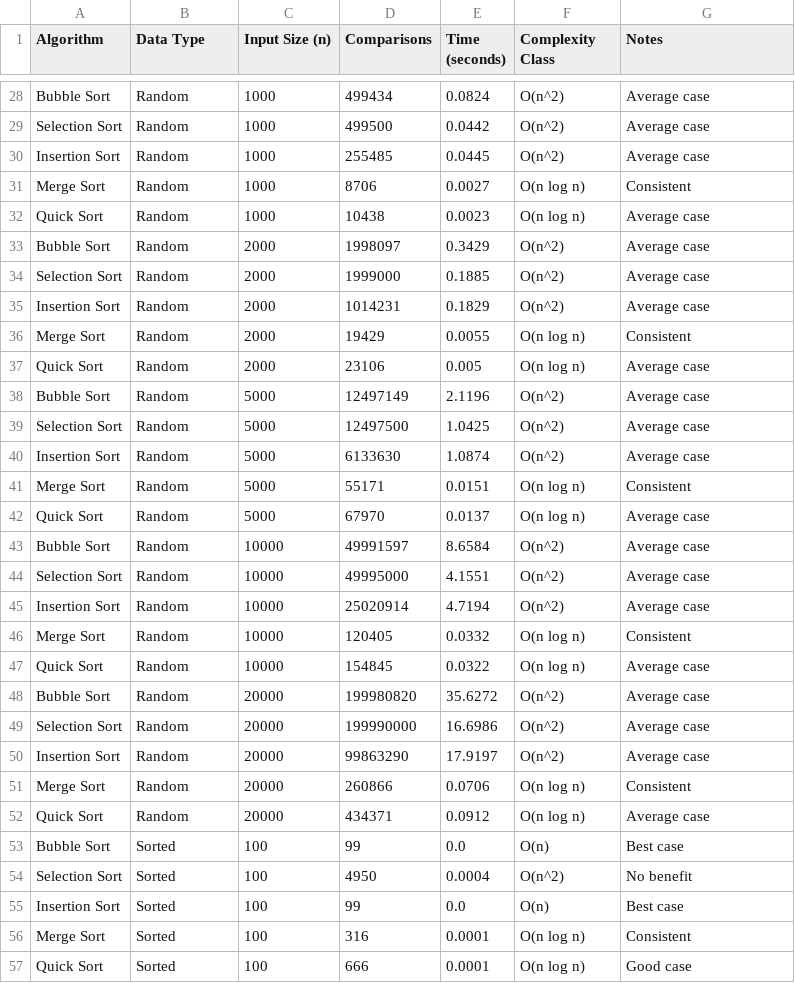
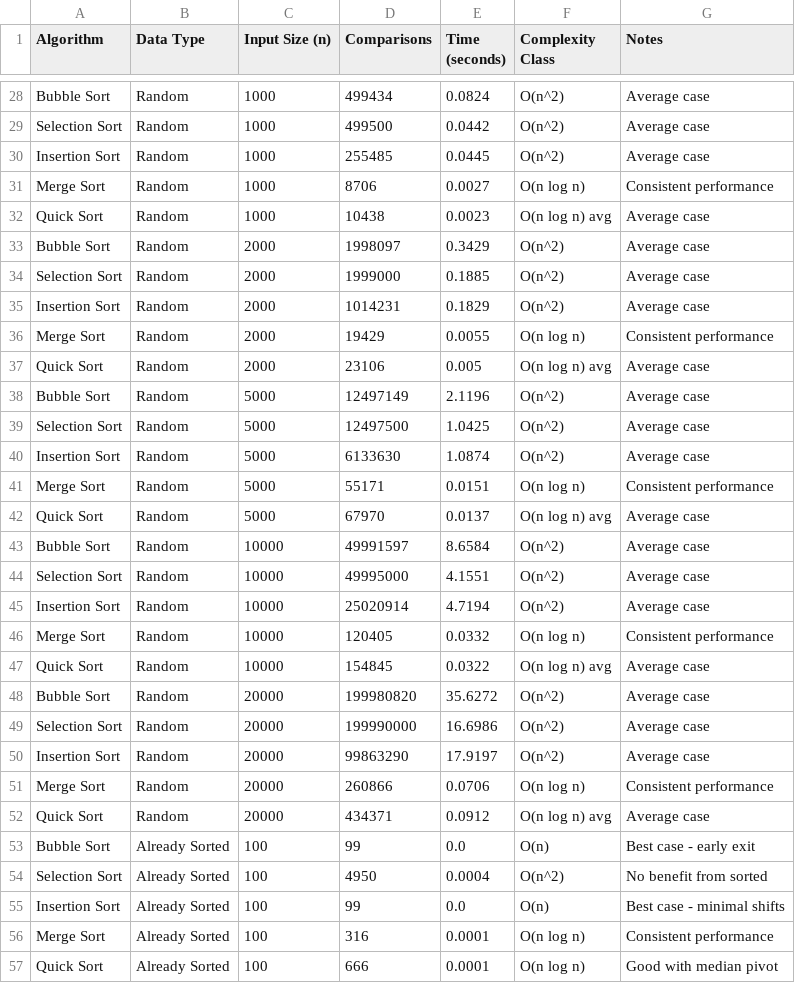
Before and after one commit to Dimassaputra5/SDA, a CSV file: src/comparison_all_algorithms.csv, drawn as a sheet; only a part is shown, gaps mark what is left out; the diff covers the shown part only.

```diff
--- a/src/comparison_all_algorithms.csv
+++ b/src/comparison_all_algorithms.csv
@@ -30,4 +30,4 @@ Selection Sort,Random,1000,499500,0.0442,O(n^2),Average case
 Insertion Sort,Random,1000,255485,0.0445,O(n^2),Average case
-Merge Sort,Random,1000,8706,0.0027,O(n log n),Consistent
-Quick Sort,Random,1000,10438,0.0023,O(n log n),Average case
+Merge Sort,Random,1000,8706,0.0027,O(n log n),Consistent performance
+Quick Sort,Random,1000,10438,0.0023,O(n log n) avg,Average case
 Bubble Sort,Random,2000,1998097,0.3429,O(n^2),Average case
@@ -35,4 +35,4 @@ Selection Sort,Random,2000,1999000,0.1885,O(n^2),Average case
 Insertion Sort,Random,2000,1014231,0.1829,O(n^2),Average case
-Merge Sort,Random,2000,19429,0.0055,O(n log n),Consistent
-Quick Sort,Random,2000,23106,0.005,O(n log n),Average case
+Merge Sort,Random,2000,19429,0.0055,O(n log n),Consistent performance
+Quick Sort,Random,2000,23106,0.005,O(n log n) avg,Average case
 Bubble Sort,Random,5000,12497149,2.1196,O(n^2),Average case
@@ -40,4 +40,4 @@ Selection Sort,Random,5000,12497500,1.0425,O(n^2),Average case
 Insertion Sort,Random,5000,6133630,1.0874,O(n^2),Average case
-Merge Sort,Random,5000,55171,0.0151,O(n log n),Consistent
-Quick Sort,Random,5000,67970,0.0137,O(n log n),Average case
+Merge Sort,Random,5000,55171,0.0151,O(n log n),Consistent performance
+Quick Sort,Random,5000,67970,0.0137,O(n log n) avg,Average case
 Bubble Sort,Random,10000,49991597,8.6584,O(n^2),Average case
@@ -45,4 +45,4 @@ Selection Sort,Random,10000,49995000,4.1551,O(n^2),Average case
 Insertion Sort,Random,10000,25020914,4.7194,O(n^2),Average case
-Merge Sort,Random,10000,120405,0.0332,O(n log n),Consistent
-Quick Sort,Random,10000,154845,0.0322,O(n log n),Average case
+Merge Sort,Random,10000,120405,0.0332,O(n log n),Consistent performance
+Quick Sort,Random,10000,154845,0.0322,O(n log n) avg,Average case
 Bubble Sort,Random,20000,199980820,35.6272,O(n^2),Average case
@@ -50,8 +50,8 @@ Selection Sort,Random,20000,199990000,16.6986,O(n^2),Average case
 Insertion Sort,Random,20000,99863290,17.9197,O(n^2),Average case
-Merge Sort,Random,20000,260866,0.0706,O(n log n),Consistent
-Quick Sort,Random,20000,434371,0.0912,O(n log n),Average case
-Bubble Sort,Sorted,100,99,0.0,O(n),Best case
-Selection Sort,Sorted,100,4950,0.0004,O(n^2),No benefit
-Insertion Sort,Sorted,100,99,0.0,O(n),Best case
-Merge Sort,Sorted,100,316,0.0001,O(n log n),Consistent
-Quick Sort,Sorted,100,666,0.0001,O(n log n),Good case
+Merge Sort,Random,20000,260866,0.0706,O(n log n),Consistent performance
+Quick Sort,Random,20000,434371,0.0912,O(n log n) avg,Average case
+Bubble Sort,Already Sorted,100,99,0.0,O(n),Best case - early exit
+Selection Sort,Already Sorted,100,4950,0.0004,O(n^2),No benefit from sorted
+Insertion Sort,Already Sorted,100,99,0.0,O(n),Best case - minimal shifts
+Merge Sort,Already Sorted,100,316,0.0001,O(n log n),Consistent performance
+Quick Sort,Already Sorted,100,666,0.0001,O(n log n),Good with median pivot
```
Also changed, not shown: 157 edited cells elsewhere in this file, src/comparison_growth_rate.csv, src/comparison_speedup.csv, 6 other files.
